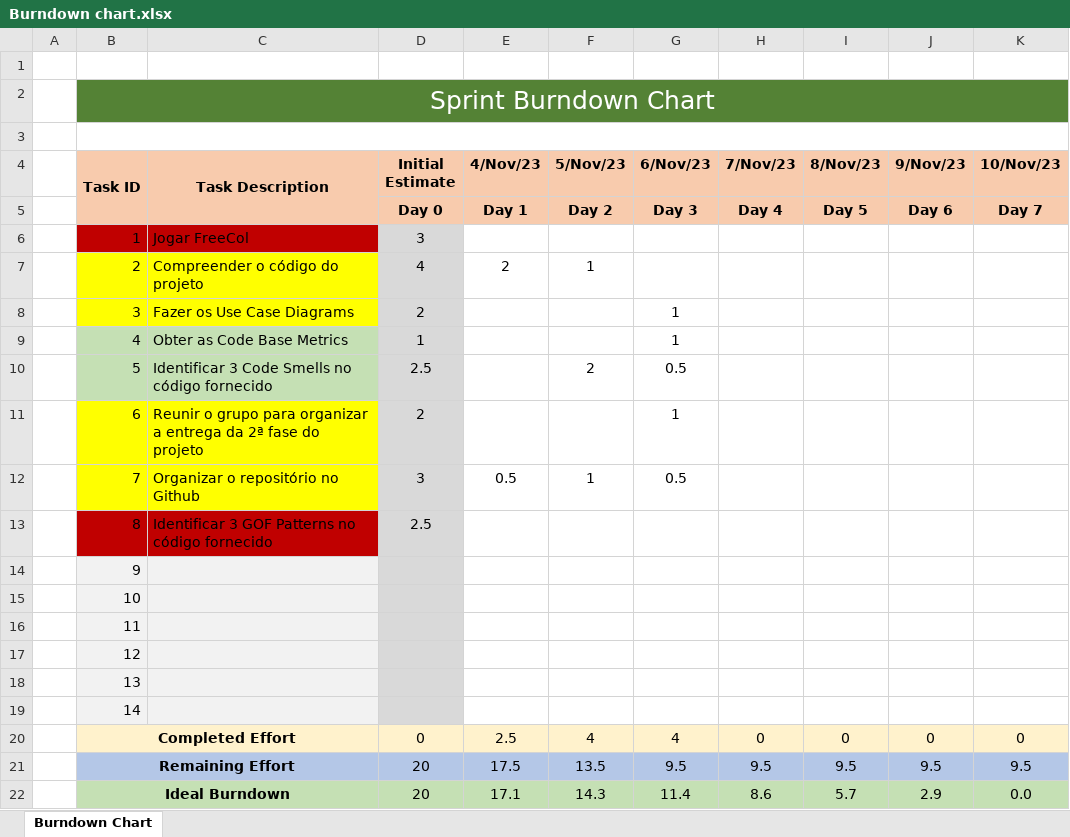
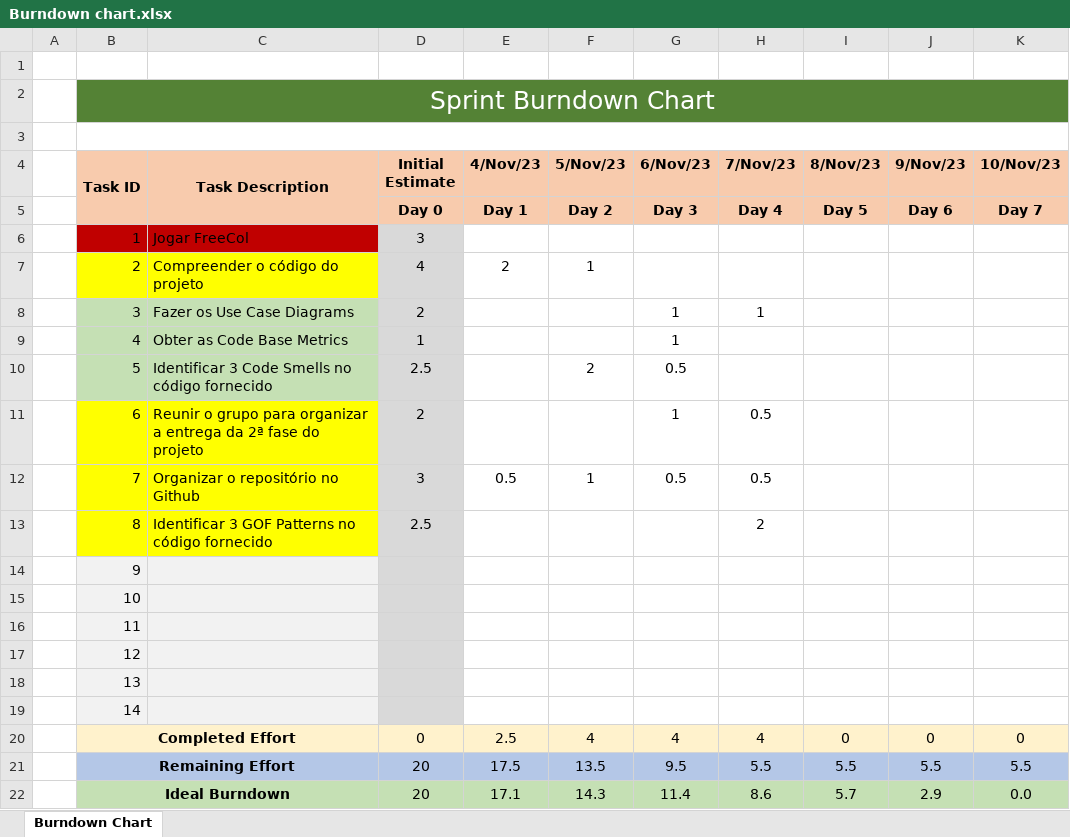
Before and after one commit to ricardpereira98/SE2324_55204_56837_58119_58427_58535_59472, an Excel workbook: Project_Management/Sprint3/Burndown chart.xlsx, sheet Burndown Chart, drawn as a sheet; values as stored, in another font and other column widths than the file's, no borders; charts and pictures not drawn; the diff names each change by its address in the sheet, - before the commit and + after, or states it on an @@ line.

Commit message:
updated burndown chart and scrum board

```diff
--- a/Project_Management/Sprint3/Burndown chart.xlsx (sheet Burndown Chart)
+++ b/Project_Management/Sprint3/Burndown chart.xlsx (sheet Burndown Chart)
-B8:C8 fill: #FFFF00
+B8:C8 fill: #C5E0B4
-H8 (7/Nov/23): (empty)
+H8 (7/Nov/23): 1
-H11:H12 (7/Nov/23): (empty)
+H11:H12 (7/Nov/23): 0.5
-B13:C13 fill: #C00000
+B13:C13 fill: #FFFF00
-H13 (7/Nov/23): (empty)
+H13 (7/Nov/23): 2
-H20 (7/Nov/23): 0
+H20 (7/Nov/23): 4
-H21 (7/Nov/23): 9.5
+H21 (7/Nov/23): 5.5
-I21 (8/Nov/23): 9.5
+I21 (8/Nov/23): 5.5
-J21 (9/Nov/23): 9.5
+J21 (9/Nov/23): 5.5
-K21 (10/Nov/23): 9.5
+K21 (10/Nov/23): 5.5
```
Also changed, not shown: charts or pictures, Project_Management/Sprint3/Scrum Board.xlsx.
